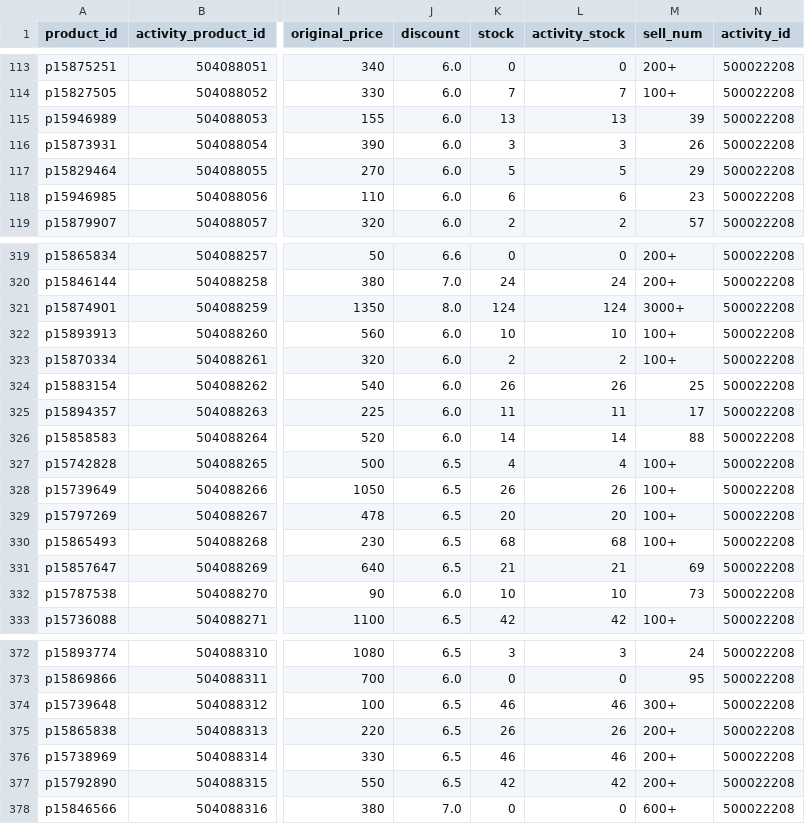
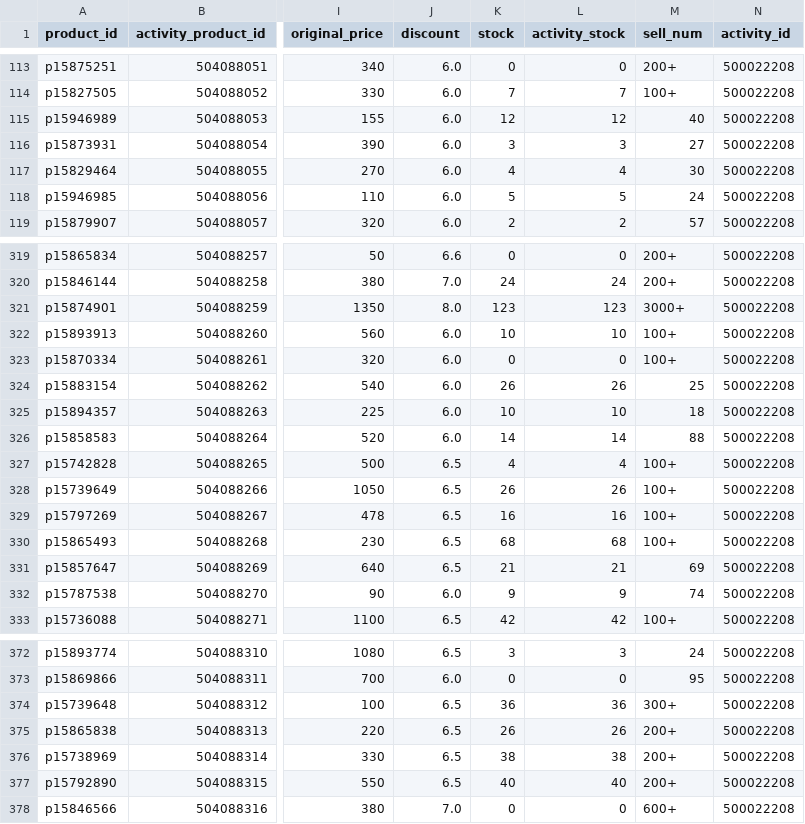
Before and after one commit to sophia-zhang-qwq/cdf-tracker, a CSV file: member/member.csv, drawn as a sheet; only a part is shown, gaps mark what is left out; the diff covers the shown part only; the diff names each change by its address in the sheet, - before the commit and + after, or states it on an @@ line.

```diff
--- a/member/member.csv
+++ b/member/member.csv
-K115 (stock): 13
+K115 (stock): 12
-L115 (activity_stock): 13
+L115 (activity_stock): 12
-M115 (sell_num): 39
+M115 (sell_num): 40
-M116 (sell_num): 26
+M116 (sell_num): 27
-K117 (stock): 5
+K117 (stock): 4
-L117 (activity_stock): 5
+L117 (activity_stock): 4
-M117 (sell_num): 29
+M117 (sell_num): 30
-K118 (stock): 6
+K118 (stock): 5
-L118 (activity_stock): 6
+L118 (activity_stock): 5
-M118 (sell_num): 23
+M118 (sell_num): 24
-K321 (stock): 124
+K321 (stock): 123
-L321 (activity_stock): 124
+L321 (activity_stock): 123
-K323 (stock): 2
+K323 (stock): 0
-L323 (activity_stock): 2
+L323 (activity_stock): 0
-K325 (stock): 11
+K325 (stock): 10
-L325 (activity_stock): 11
+L325 (activity_stock): 10
-M325 (sell_num): 17
+M325 (sell_num): 18
-K329 (stock): 20
+K329 (stock): 16
-L329 (activity_stock): 20
+L329 (activity_stock): 16
-K332 (stock): 10
+K332 (stock): 9
-L332 (activity_stock): 10
+L332 (activity_stock): 9
-M332 (sell_num): 73
+M332 (sell_num): 74
-K374 (stock): 46
+K374 (stock): 36
-L374 (activity_stock): 46
+L374 (activity_stock): 36
-K376 (stock): 46
+K376 (stock): 38
-L376 (activity_stock): 46
+L376 (activity_stock): 38
-K377 (stock): 42
+K377 (stock): 40
-L377 (activity_stock): 42
+L377 (activity_stock): 40
```
Also changed, not shown: 167 edited cells elsewhere in this file, outlet/outlet.csv, 5 other files.
